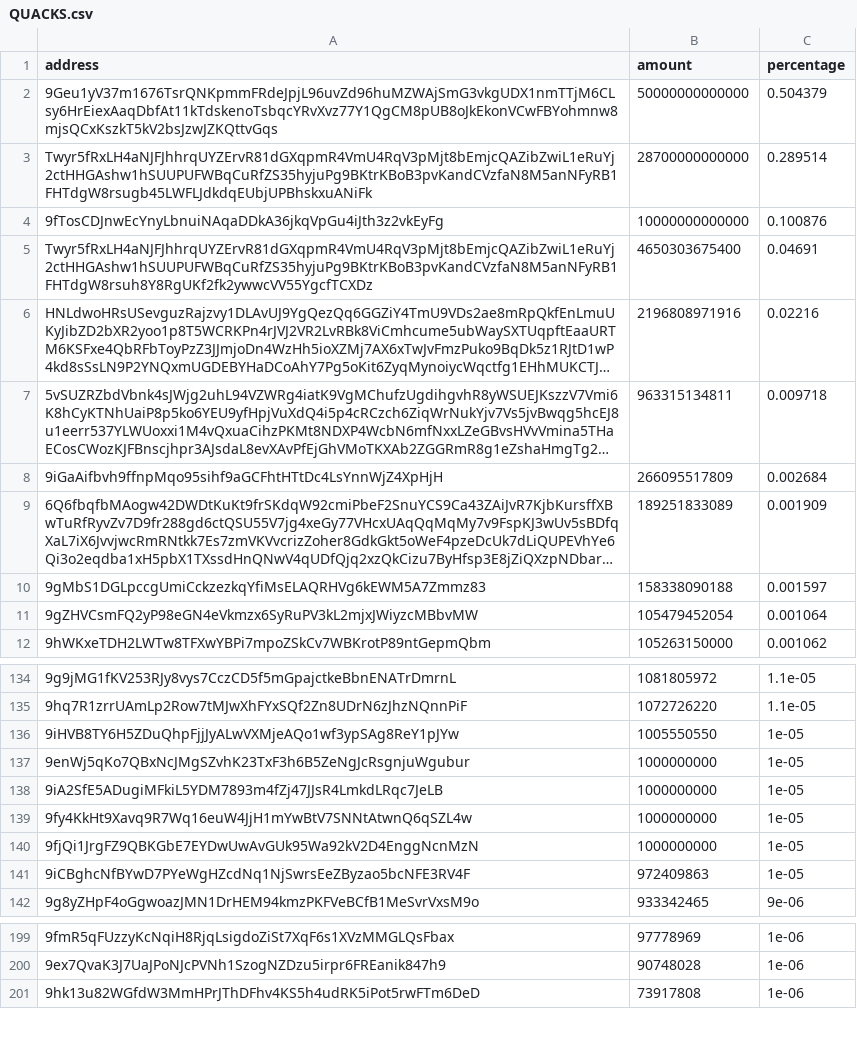
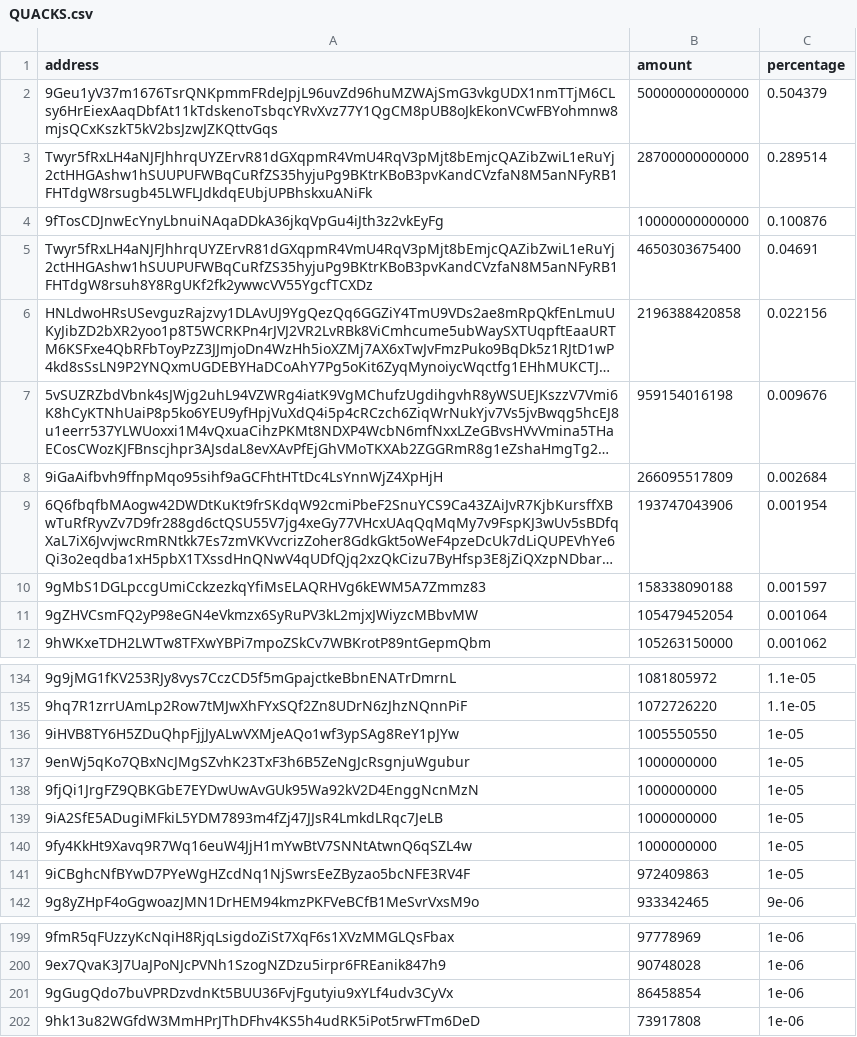
Before and after one commit to babygrenade/ergo-tokenautics, a CSV file: data/QUACKS.csv, drawn as a sheet; only a part is shown, gaps mark what is left out; long unchanged cells end in …; the diff names each change by its address in the sheet, - before the commit and + after, or states it on an @@ line.

```diff
--- a/data/QUACKS.csv
+++ b/data/QUACKS.csv
-B6 (amount): 2196808971916
+B6 (amount): 2196388420858
-C6 (percentage): 0.02216
+C6 (percentage): 0.022156
-B7 (amount): 963315134811
+B7 (amount): 959154016198
-C7 (percentage): 0.009718
+C7 (percentage): 0.009676
-B9 (amount): 189251833089
+B9 (amount): 193747043906
-C9 (percentage): 0.001909
+C9 (percentage): 0.001954
@@ row 140 moved to row 138: 9fjQi1JrgFZ9QBKGbE7EYDwUwAvGUk95Wa92kV2D… @@
+row 201: 9gGugQdo7buVPRDzvdnKt5BUU36FvjFgutyiu9xYLf4udv3CyVx | 86458854 | 1e-06
```
Also changed, not shown: data/SPF.csv, data/SigRSV.csv, 5 other files.
